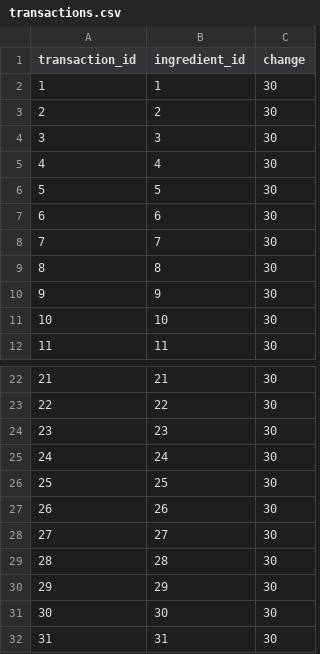
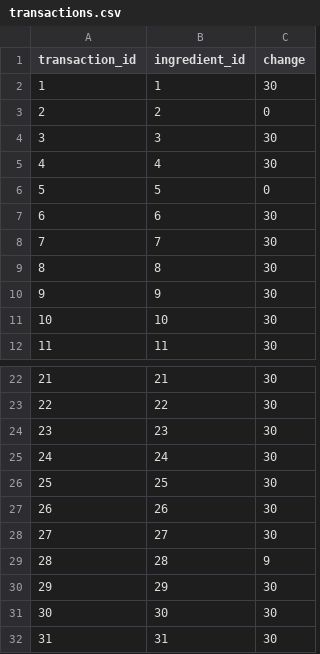
Before and after one commit to olilonq/burger-skeleton, a CSV file: data/transactions.csv, drawn as a sheet; only a part is shown, gaps mark what is left out.

Commit message:
Klart

```diff
--- a/data/transactions.csv
+++ b/data/transactions.csv
@@ -2,6 +2,6 @@
 1,1,30
-2,2,30
+2,2,0
 3,3,30
 4,4,30
-5,5,30
+5,5,0
 6,6,30
@@ -28,3 +28,3 @@
 27,27,30
-28,28,30
+28,28,9
 29,29,30
```
